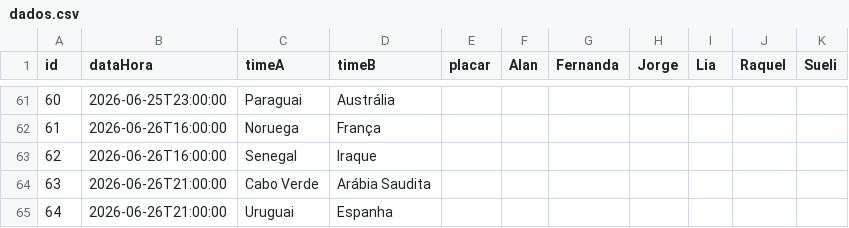
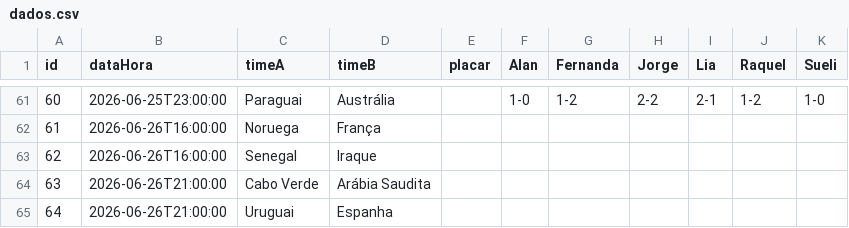
Before and after one commit to jorgerenato/bolao2026, a CSV file: dados.csv, drawn as a sheet; only a part is shown, gaps mark what is left out; the diff covers the shown part only.

```diff
--- a/dados.csv
+++ b/dados.csv
@@ -61,2 +61,2 @@ id,dataHora,timeA,timeB,placar,Alan,Fernanda,Jorge,Lia,Raquel,Sueli
-60,2026-06-25T23:00:00,Paraguai,Austrália,,,,,,,
+60,2026-06-25T23:00:00,Paraguai,Austrália,,1-0,1-2,2-2,2-1,1-2,1-0
 61,2026-06-26T16:00:00,Noruega,França,,,,,,,
```
Also changed, not shown: 30 edited cells elsewhere in this file.
